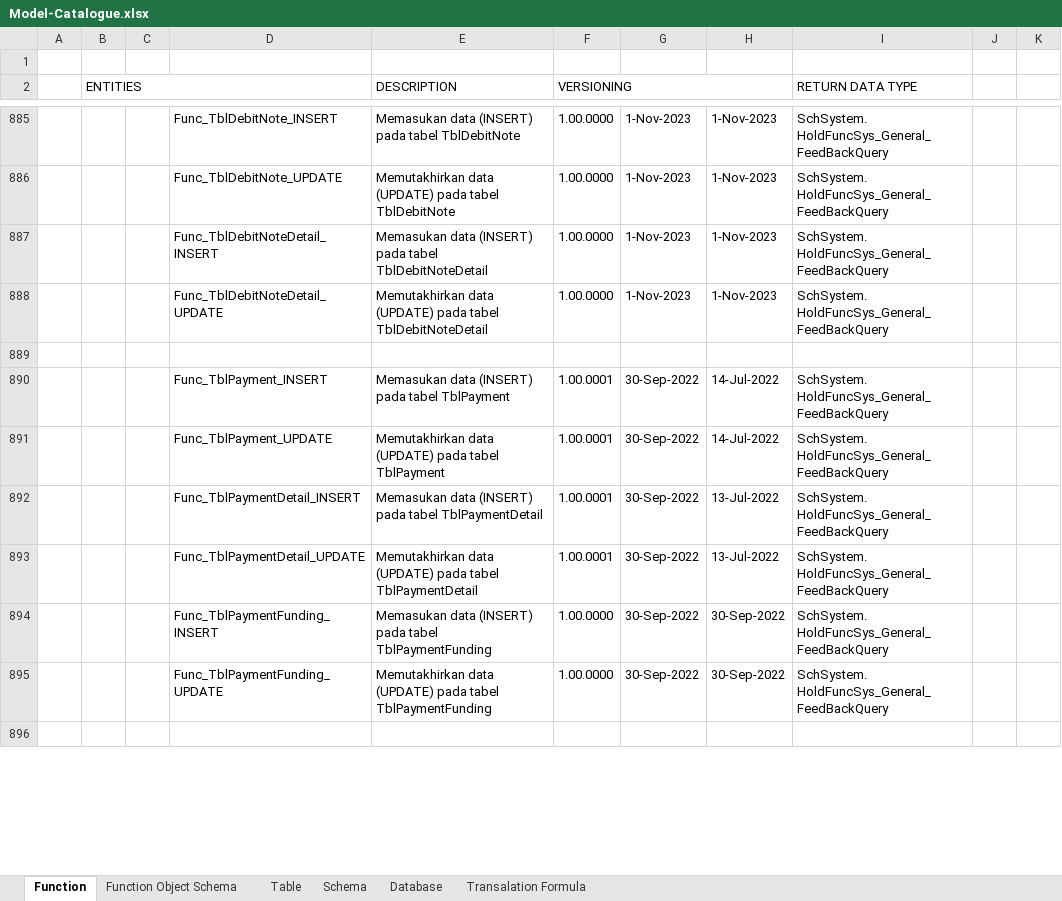
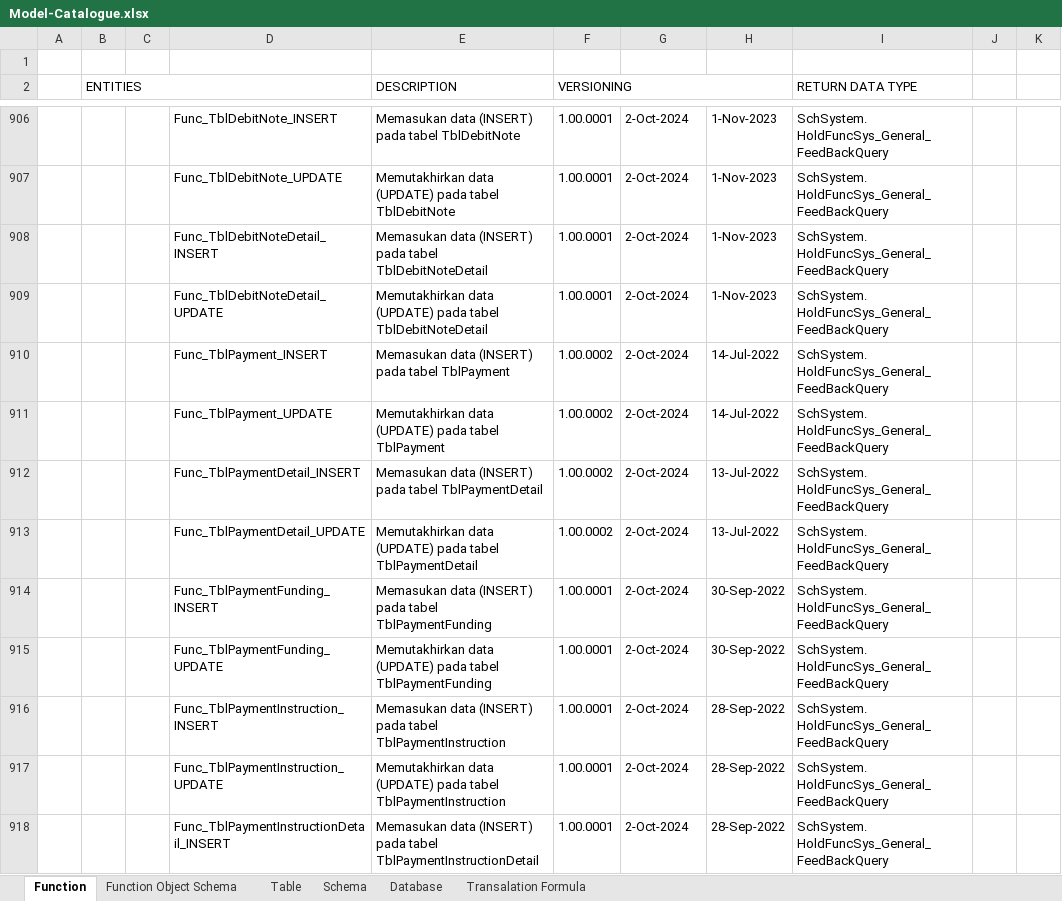
Before and after one commit to ptqdctechnologies/ERPReborn, an Excel workbook: Documentation/Documents/Blue Print/Documents - Model/Model-Catalogue.xlsx, sheet Function, drawn as a sheet; only a part is shown, gaps mark what is left out; values as stored, in another font and other column widths than the file's, no cell formats; removed rows and columns are numbered as before the commit, all else as after; ↵ is a line break in a cell; the diff covers the shown part only; the diff names each change by its address in the sheet, - before the commit and + after, or states it on an @@ line.

```diff
--- a/Documentation/Documents/Blue Print/Documents - Model/Model-Catalogue.xlsx (sheet Function)
+++ b/Documentation/Documents/Blue Print/Documents - Model/Model-Catalogue.xlsx (sheet Function)
-F906:F909 (VERSIONING): 1.00.0000
+F906:F909 (VERSIONING): 1.00.0001
-G906:G909: 1-Nov-2023
+G906:G909: 2-Oct-2024
-row 889: (empty)
-F910:F913 (VERSIONING): 1.00.0001
+F910:F913 (VERSIONING): 1.00.0002
-G910:G915: 30-Sep-2022
+G910:G915: 2-Oct-2024
-F914:F915 (VERSIONING): 1.00.0000
+F914:F915 (VERSIONING): 1.00.0001
-row 916: (empty)
+row 916:  |  |  | Func_TblPaymentInstruction_INSERT | Memasukan data (INSERT) pada tabel TblPaymentInstruction | 1.00.0001 | 2-Oct-2024 | 28-Sep-2022 | SchSystem. ↵ HoldFuncSys_General_FeedBackQuery
+row 917:  |  |  | Func_TblPaymentInstruction_UPDATE | Memutakhirkan data (UPDATE) pada tabel TblPaymentInstruction | 1.00.0001 | 2-Oct-2024 | 28-Sep-2022 | SchSystem. ↵ HoldFuncSys_General_FeedBackQuery
+row 918:  |  |  | Func_TblPaymentInstructionDetail_INSERT | Memasukan data (INSERT) pada tabel TblPaymentInstructionDetail | 1.00.0001 | 2-Oct-2024 | 28-Sep-2022 | SchSystem. ↵ HoldFuncSys_General_FeedBackQuery
```
Also changed, not shown: 109 added rows, 7 removed rows and 347 edited cells elsewhere in this sheet, cell formats, 1 other file.
